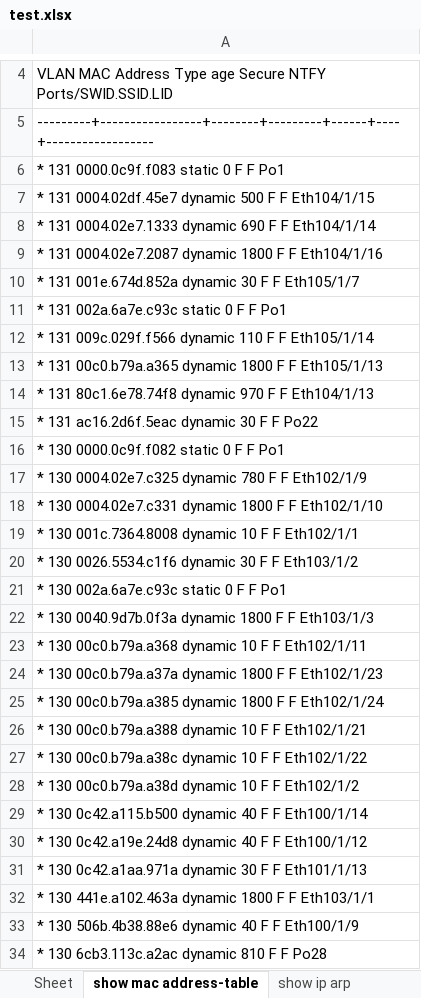
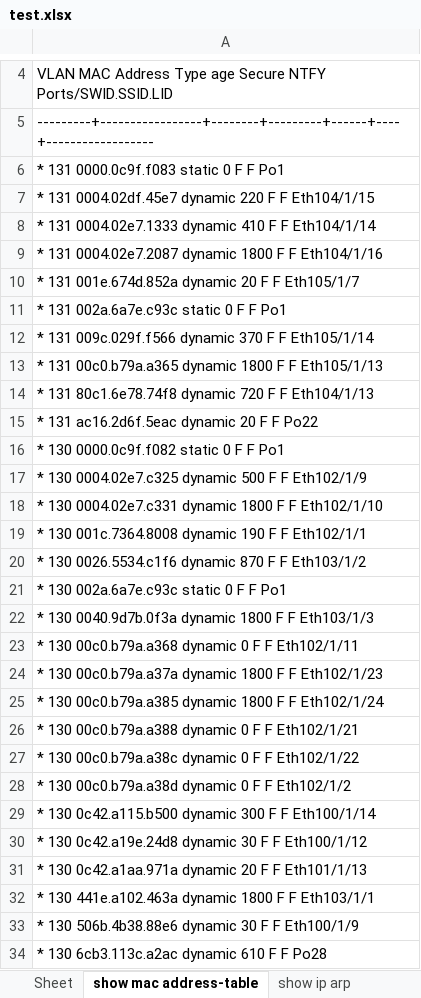
Before and after one commit to TheHidN/switchdatagrabber, an Excel workbook: test.xlsx, sheet show mac address-table, drawn as a sheet; only a part is shown, gaps mark what is left out; values as stored, in another font and other column widths than the file's, no borders; the diff covers the shown part only; the diff names each change by its address in the sheet, - before the commit and + after, or states it on an @@ line.

```diff
--- a/test.xlsx (sheet show mac address-table)
+++ b/test.xlsx (sheet show mac address-table)
-A7: …0004.02df.45e7 dynamic 500 F F…
+A7: …0004.02df.45e7 dynamic 220 F F…
-A8: …0004.02e7.1333 dynamic 690 F F…
+A8: …0004.02e7.1333 dynamic 410 F F…
-A10: …001e.674d.852a dynamic 30 F F…
+A10: …001e.674d.852a dynamic 20 F F…
-A12: …009c.029f.f566 dynamic 110 F F…
+A12: …009c.029f.f566 dynamic 370 F F…
-A14: …80c1.6e78.74f8 dynamic 970 F F…
+A14: …80c1.6e78.74f8 dynamic 720 F F…
-A15: * 131 ac16.2d6f.5eac dynamic 30 F F Po22
+A15: * 131 ac16.2d6f.5eac dynamic 20 F F Po22
-A17: …0004.02e7.c325 dynamic 780 F F…
+A17: …0004.02e7.c325 dynamic 500 F F…
-A19: …001c.7364.8008 dynamic 10 F F…
+A19: …001c.7364.8008 dynamic 190 F F…
-A20: …0026.5534.c1f6 dynamic 30 F F…
+A20: …0026.5534.c1f6 dynamic 870 F F…
-A23: …00c0.b79a.a368 dynamic 10 F F…
+A23: …00c0.b79a.a368 dynamic 0 F F…
-A26: …00c0.b79a.a388 dynamic 10 F F…
+A26: …00c0.b79a.a388 dynamic 0 F F…
-A27: …00c0.b79a.a38c dynamic 10 F F…
+A27: …00c0.b79a.a38c dynamic 0 F F…
-A28: …00c0.b79a.a38d dynamic 10 F F…
+A28: …00c0.b79a.a38d dynamic 0 F F…
-A29: …0c42.a115.b500 dynamic 40 F F…
+A29: …0c42.a115.b500 dynamic 300 F F…
-A30: …0c42.a19e.24d8 dynamic 40 F F…
+A30: …0c42.a19e.24d8 dynamic 30 F F…
-A31: …0c42.a1aa.971a dynamic 30 F F…
+A31: …0c42.a1aa.971a dynamic 20 F F…
-A33: …506b.4b38.88e6 dynamic 40 F F…
+A33: …506b.4b38.88e6 dynamic 30 F F…
-A34: * 130 6cb3.113c.a2ac dynamic 810 F F Po28
+A34: * 130 6cb3.113c.a2ac dynamic 610 F F Po28
```
Also changed, not shown: 9 edited cells elsewhere in this sheet, sheet show ip arp, 1 other file.
